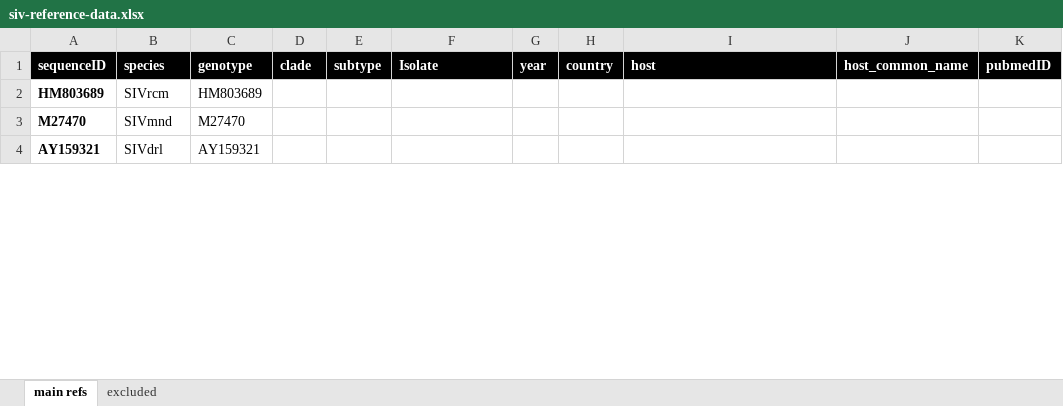
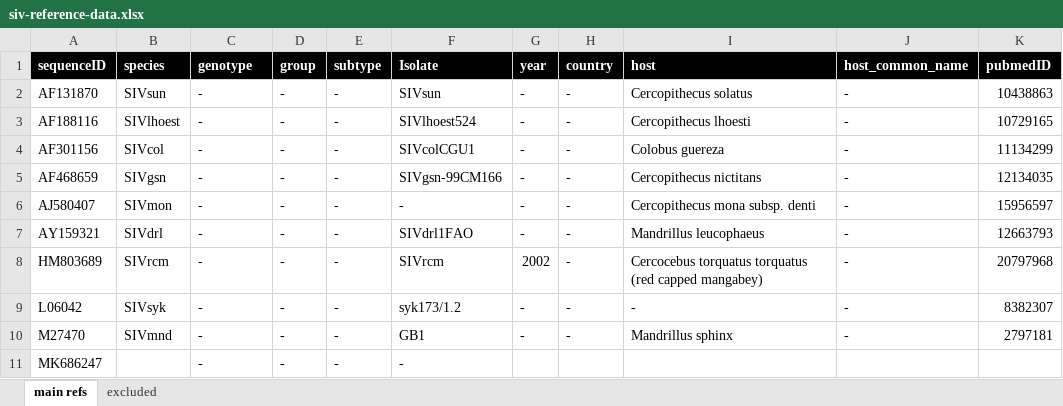
Before and after one commit to giffordlabcvr/Lentivirus-GLUE-Primates, an Excel workbook: tabular/extension/primate/siv-reference-data.xlsx, sheet main refs, drawn as a sheet; only a part is shown; values as stored, in another font and other column widths than the file's, no borders; removed rows and columns are numbered as before the commit, all else as after; the diff covers the shown part only; the diff names each change by its address in the sheet, - before the commit and + after, or states it on an @@ line.

```diff
--- a/tabular/extension/primate/siv-reference-data.xlsx (sheet main refs)
+++ b/tabular/extension/primate/siv-reference-data.xlsx (sheet main refs)
-D1: clade
+D1: group
+row 2: AF131870 | SIVsun | - | - | - | SIVsun | - | - | Cercopithecus solatus | - | 10438863
+row 3: AF188116 | SIVlhoest | - | - | - | SIVlhoest524 | - | - | Cercopithecus lhoesti | - | 10729165
+row 4: AF301156 | SIVcol | - | - | - | SIVcolCGU1 | - | - | Colobus guereza | - | 11134299
+row 5: AF468659 | SIVgsn | - | - | - | SIVgsn-99CM166 | - | - | Cercopithecus nictitans | - | 12134035
+row 6: AJ580407 | SIVmon | - | - | - | - | - | - | Cercopithecus mona subsp. denti | - | 15956597
+row 7: AY159321 | SIVdrl | - | - | - | SIVdrl1FAO | - | - | Mandrillus leucophaeus | - | 12663793
-A8 bold: on
+A8 bold: off
-C8 (genotype): HM803689
+C8 (genotype): -
-D8 (group): (empty)
+D8 (group): -
-E8 (subtype): (empty)
+E8 (subtype): -
-F8 (Isolate): (empty)
+F8 (Isolate): SIVrcm
-G8 (year): (empty)
+G8 (year): 2002
-H8 (country): (empty)
+H8 (country): -
-I8 (host): (empty)
+I8 (host): Cercocebus torquatus torquatus (red capped mangabey)
-J8 (host_common_name): (empty)
+J8 (host_common_name): -
-K8 (pubmedID): (empty)
+K8 (pubmedID): 20797968
+row 9: L06042 | SIVsyk | - | - | - | syk173/1.2 | - | - | - | - | 8382307
-A10 bold: on
+A10 bold: off
-C10 (genotype): M27470
+C10 (genotype): -
-D10 (group): (empty)
+D10 (group): -
-E10 (subtype): (empty)
+E10 (subtype): -
-F10 (Isolate): (empty)
+F10 (Isolate): GB1
-G10 (year): (empty)
+G10 (year): -
-H10 (country): (empty)
+H10 (country): -
-I10 (host): (empty)
+I10 (host): Mandrillus sphinx
-J10 (host_common_name): (empty)
+J10 (host_common_name): -
-K10 (pubmedID): (empty)
+K10 (pubmedID): 2797181
-row 4: AY159321 | SIVdrl | AY159321
+row 11: MK686247 |  | - | - | - | -
```
Also changed, not shown: 6 removed rows, 8 edited cells and cell formats elsewhere in this sheet, tabular/extension/primate/hiv-reference-data.xlsx, 4 other files.
